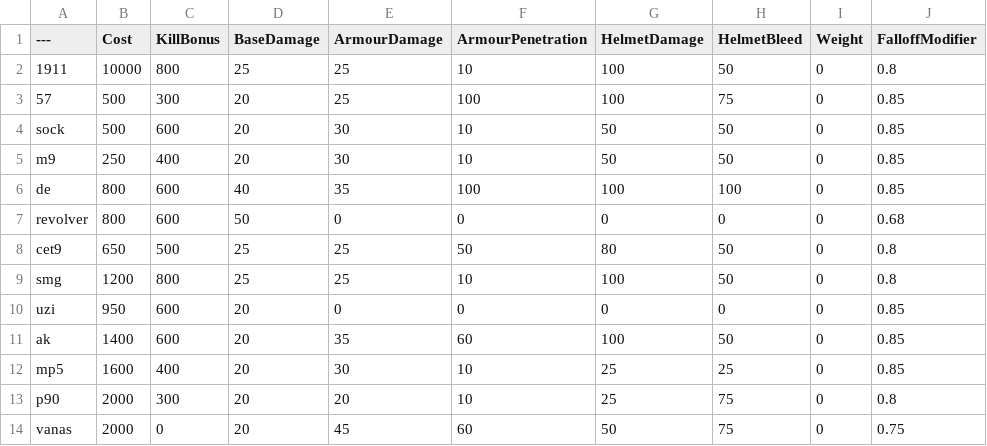
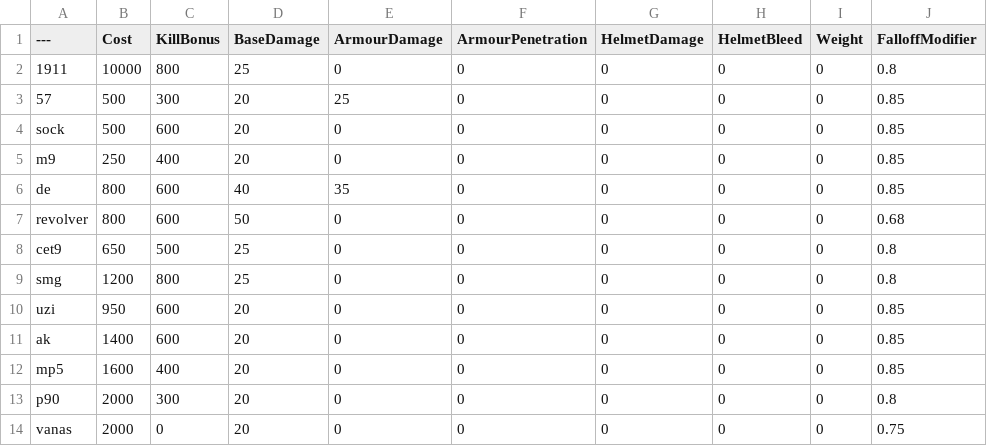
Before and after one commit to Left4pillz/BalancingTable, a CSV file: BalancingTable.csv, drawn as a sheet; only a part is shown; the diff covers the shown part only; the diff names each change by its address in the sheet, - before the commit and + after, or states it on an @@ line.

Commit message:
Update BalancingTable.csv

```diff
--- a/BalancingTable.csv
+++ b/BalancingTable.csv
-E2 (ArmourDamage): 25
+E2 (ArmourDamage): 0
-F2 (ArmourPenetration): 10
+F2 (ArmourPenetration): 0
-G2:G3 (HelmetDamage): 100
+G2:G3 (HelmetDamage): 0
-H2 (HelmetBleed): 50
+H2 (HelmetBleed): 0
-F3 (ArmourPenetration): 100
+F3 (ArmourPenetration): 0
-H3 (HelmetBleed): 75
+H3 (HelmetBleed): 0
-E4:E5 (ArmourDamage): 30
+E4:E5 (ArmourDamage): 0
-F4:F5 (ArmourPenetration): 10
+F4:F5 (ArmourPenetration): 0
-G4:G5 (HelmetDamage): 50
+G4:G5 (HelmetDamage): 0
-H4:H5 (HelmetBleed): 50
+H4:H5 (HelmetBleed): 0
-F6 (ArmourPenetration): 100
+F6 (ArmourPenetration): 0
-G6 (HelmetDamage): 100
+G6 (HelmetDamage): 0
-H6 (HelmetBleed): 100
+H6 (HelmetBleed): 0
-E8:E9 (ArmourDamage): 25
+E8:E9 (ArmourDamage): 0
-F8 (ArmourPenetration): 50
+F8 (ArmourPenetration): 0
-G8 (HelmetDamage): 80
+G8 (HelmetDamage): 0
-H8:H9 (HelmetBleed): 50
+H8:H9 (HelmetBleed): 0
-F9 (ArmourPenetration): 10
+F9 (ArmourPenetration): 0
-G9 (HelmetDamage): 100
+G9 (HelmetDamage): 0
-E11 (ArmourDamage): 35
+E11 (ArmourDamage): 0
-F11 (ArmourPenetration): 60
+F11 (ArmourPenetration): 0
-G11 (HelmetDamage): 100
+G11 (HelmetDamage): 0
-H11 (HelmetBleed): 50
+H11 (HelmetBleed): 0
-E12 (ArmourDamage): 30
+E12 (ArmourDamage): 0
-F12:F13 (ArmourPenetration): 10
+F12:F13 (ArmourPenetration): 0
-G12:G13 (HelmetDamage): 25
+G12:G13 (HelmetDamage): 0
-H12 (HelmetBleed): 25
+H12 (HelmetBleed): 0
-E13 (ArmourDamage): 20
+E13 (ArmourDamage): 0
-H13:H14 (HelmetBleed): 75
+H13:H14 (HelmetBleed): 0
-E14 (ArmourDamage): 45
+E14 (ArmourDamage): 0
-F14 (ArmourPenetration): 60
+F14 (ArmourPenetration): 0
-G14 (HelmetDamage): 50
+G14 (HelmetDamage): 0
```
Also changed, not shown: 94 edited cells elsewhere in this file.
